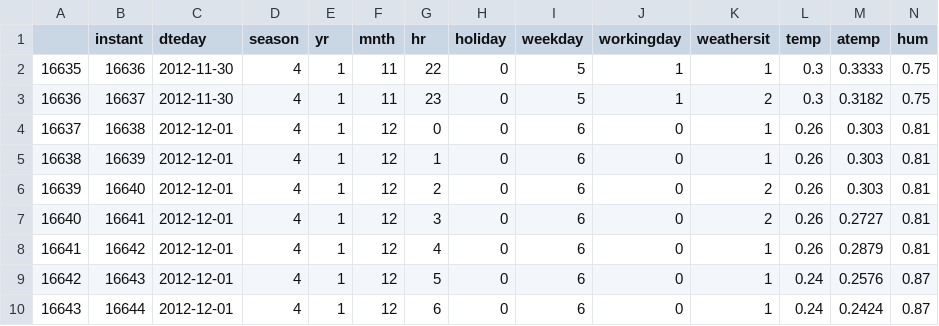
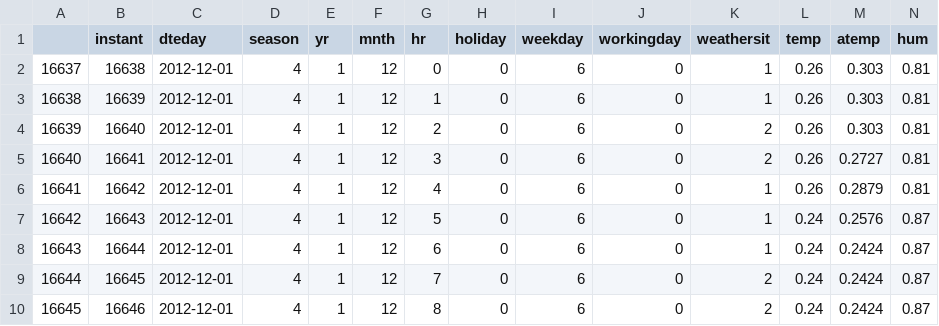
Before and after one commit to DamirBogdan39/bike-sharing-time-series, a CSV file: data/interim/test.csv, drawn as a sheet; only a part is shown; the shorter side is filled out with more unchanged rows; rows hold the shown columns only; the diff names each change by its address in the sheet, - before the commit and + after, or states it on an @@ line.

```diff
--- a/data/interim/test.csv
+++ b/data/interim/test.csv
-row 2: 16635 | 16636 | 2012-11-30 | 4 | 1 | 11 | 22 | 0 | 5 | 1 | 1 | 0.3 | 0.3333 | 0.75
-row 3: 16636 | 16637 | 2012-11-30 | 4 | 1 | 11 | 23 | 0 | 5 | 1 | 2 | 0.3 | 0.3182 | 0.75
```
Also changed, not shown: src/model/predictions.csv, 27 other files.
